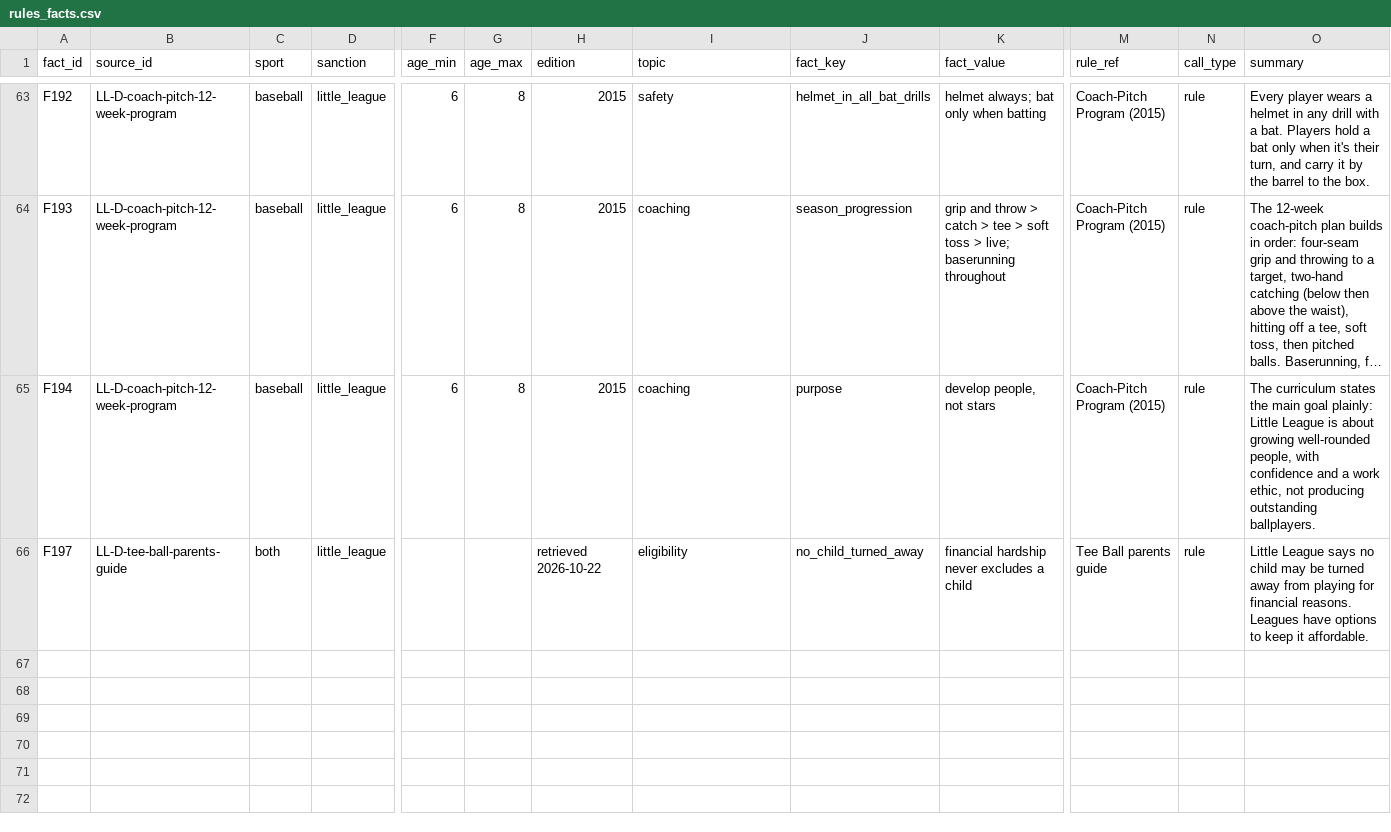
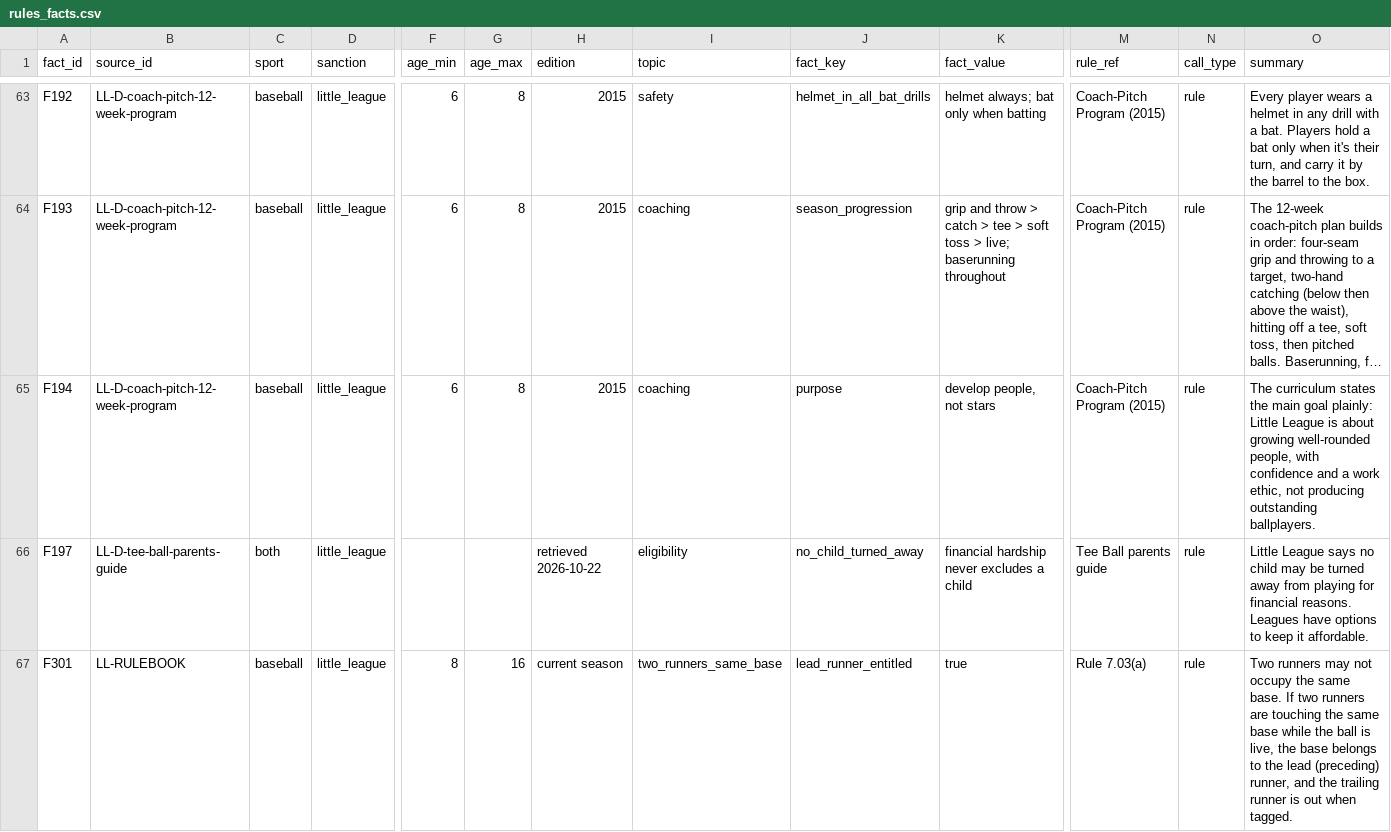
Before and after one commit to seanrugg/Sunshine_DiamondAgentIQ, a CSV file: data/little_league/rules_facts.csv, drawn as a sheet; only a part is shown, gaps mark what is left out; long unchanged cells end in …; rows hold the shown columns only; the diff covers the shown part only; the diff names each change by its address in the sheet, - before the commit and + after, or states it on an @@ line.

```diff
--- a/data/little_league/rules_facts.csv
+++ b/data/little_league/rules_facts.csv
+row 67: F301 | LL-RULEBOOK | baseball | little_league | 8 | 16 | current season | two_runners_same_base | lead_runner_entitled | true | Rule 7.03(a) | rule | Two runners may not occupy the same base. If two runners are touching the same base while the ball is live, the base belongs to the lead (preceding) runner, and the trailing runner is out when tagged.
```
Also changed, not shown: 3 added rows elsewhere in this file, data/babe_ruth/rules_facts.csv, data/coaching/insights.csv, 14 other files.
